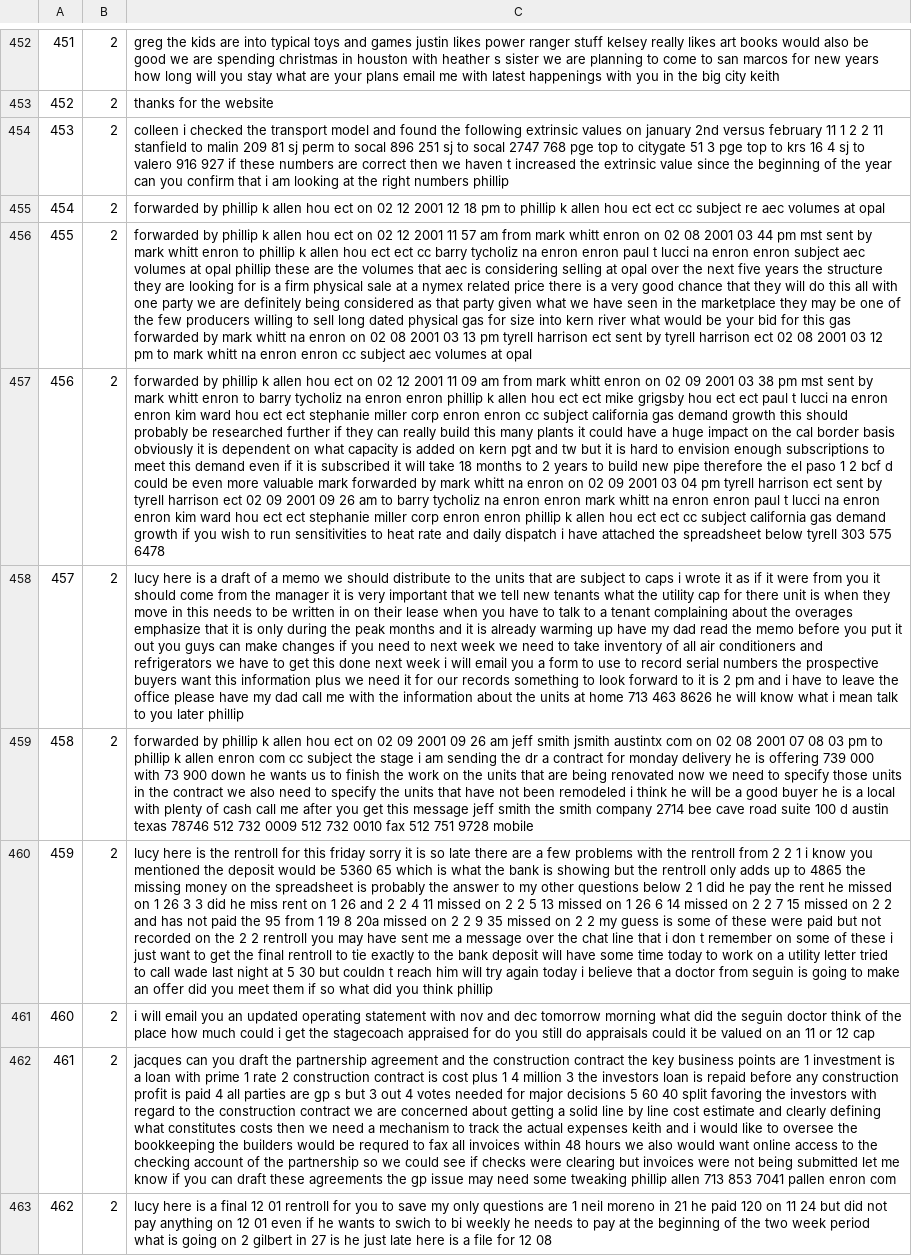
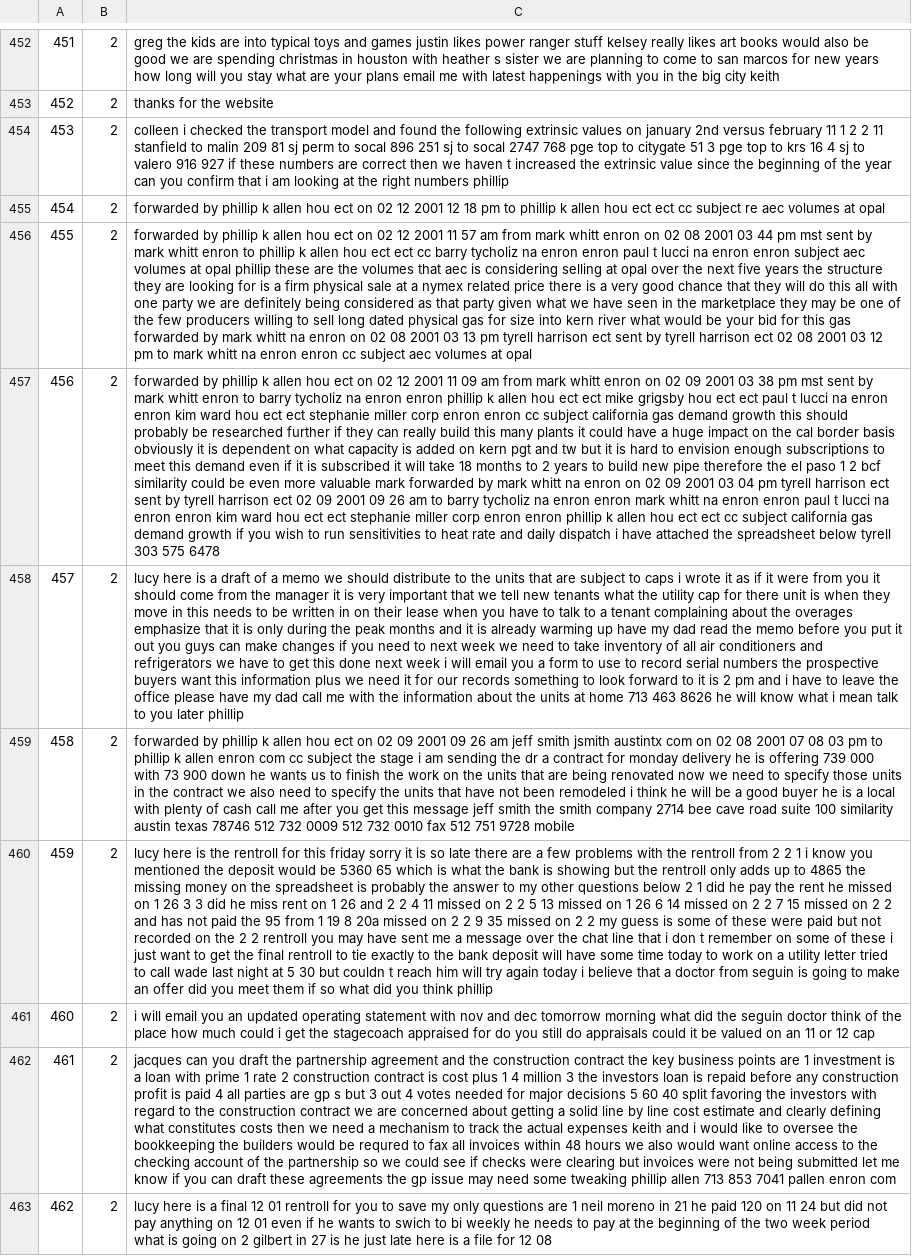
Before and after one commit to cliffton/EmailClassification, a CSV file: dataFiles/unclassified500.csv, drawn as a sheet; only a part is shown, gaps mark what is left out; the diff covers the shown part only; the diff names each change by its address in the sheet, - before the commit and + after, or states it on an @@ line.

```diff
--- a/dataFiles/unclassified500.csv
+++ b/dataFiles/unclassified500.csv
-C457: …2 bcf d could be…
+C457: …2 bcf similarity could be…
-C459: …suite 100 d austin texas…
+C459: …suite 100 similarity austin texas…
```
Also changed, not shown: 39 edited cells elsewhere in this file, dataFiles/unclassified10.csv, dataFiles/unclassified100.csv, 25 other files.
